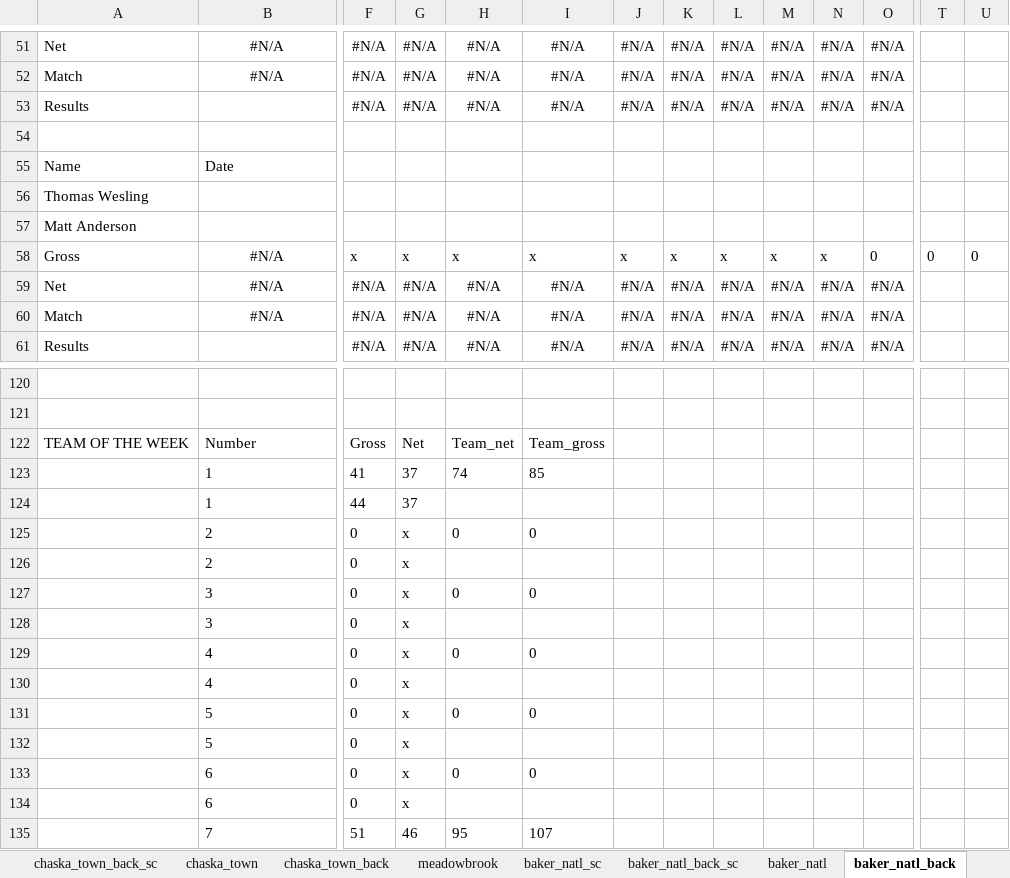
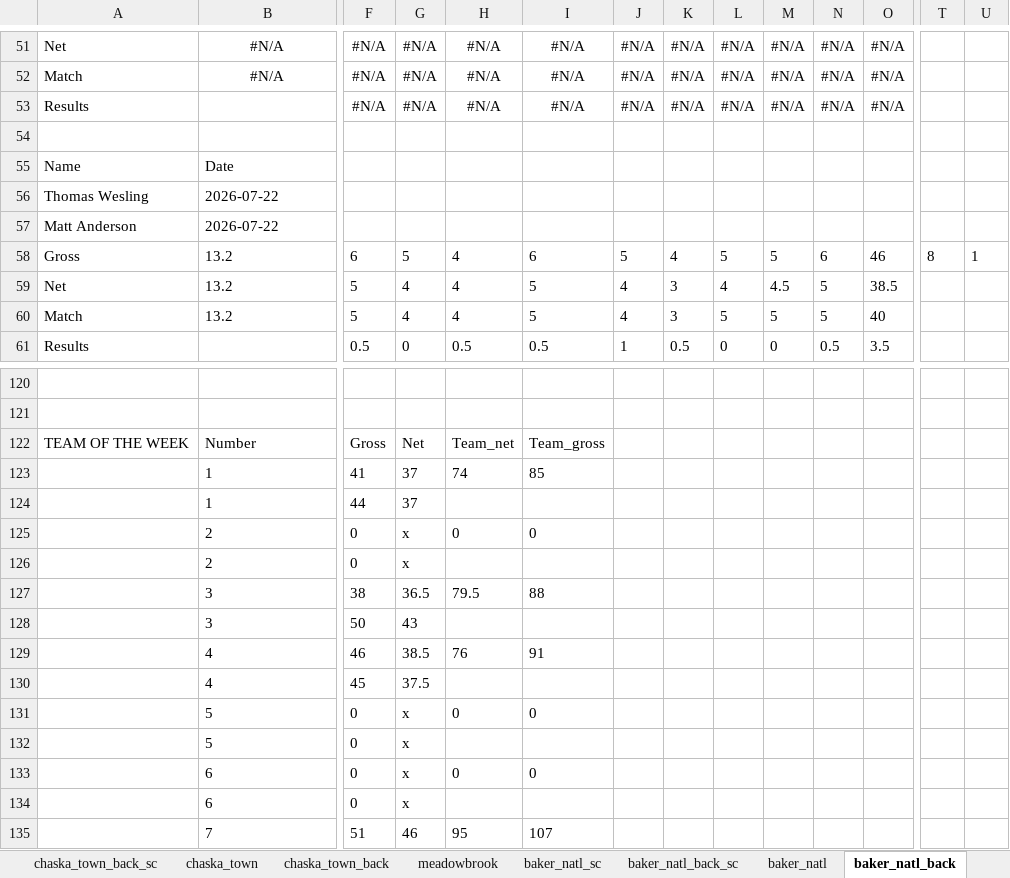
Before and after one commit to hankhopkins/sagl, an Excel workbook: data/Stone_Arch_Golf_League_Data_2026.xlsx, sheet baker_natl_back, drawn as a sheet; only a part is shown, gaps mark what is left out; values as stored, in another font and other column widths than the file's, no borders; removed rows and columns are numbered as before the commit, all else as after; rows hold the shown columns only; the diff covers the shown part only; the diff names each change by its address in the sheet, - before the commit and + after, or states it on an @@ line.

```diff
--- a/data/Stone_Arch_Golf_League_Data_2026.xlsx (sheet baker_natl_back)
+++ b/data/Stone_Arch_Golf_League_Data_2026.xlsx (sheet baker_natl_back)
-B56:B57: (empty)
+B56:B57: 2026-07-22
-B58: #N/A
+B58: 13.2
-B58 alignment: center
+B58 alignment: left
-F58: x
+F58: 6
-G58: x
+G58: 5
-H58: x
+H58: 4
-I58: x
+I58: 6
-J58: x
+J58: 5
-K58: x
+K58: 4
-L58: x
+L58: 5
-M58: x
+M58: 5
-N58: x
+N58: 6
-O58: 0
+O58: 46
-T58: 0
+T58: 8
-U58: 0
+U58: 1
-row 59: Net | #N/A | #N/A | #N/A | #N/A | #N/A | #N/A | #N/A | #N/A | #N/A | #N/A | #N/A
-row 60: Match | #N/A | #N/A | #N/A | #N/A | #N/A | #N/A | #N/A | #N/A | #N/A | #N/A | #N/A
-row 61: Results |  | #N/A | #N/A | #N/A | #N/A | #N/A | #N/A | #N/A | #N/A | #N/A | #N/A
+row 59: Net | 13.2 | 5 | 4 | 4 | 5 | 4 | 3 | 4 | 4.5 | 5 | 38.5
+row 60: Match | 13.2 | 5 | 4 | 4 | 5 | 4 | 3 | 5 | 5 | 5 | 40
+row 61: Results |  | 0.5 | 0 | 0.5 | 0.5 | 1 | 0.5 | 0 | 0 | 0.5 | 3.5
-row 127:  | 3 | 0 | x | 0 | 0
-row 128:  | 3 | 0 | x
-row 129:  | 4 | 0 | x | 0 | 0
-row 130:  | 4 | 0 | x
+row 127:  | 3 | 38 | 36.5 | 79.5 | 88
+row 128:  | 3 | 50 | 43
+row 129:  | 4 | 46 | 38.5 | 76 | 91
+row 130:  | 4 | 45 | 37.5
```
Also changed, not shown: 14 added rows, 14 removed rows, 40 edited cells and cell formats elsewhere in this sheet, sheet league_scoring_record, sheet handicap_log_ghin, sheet handicap_log, sheet individual_s2, sheet individual, sheet handi_track_data, 19 more sheets, 1 other file.
